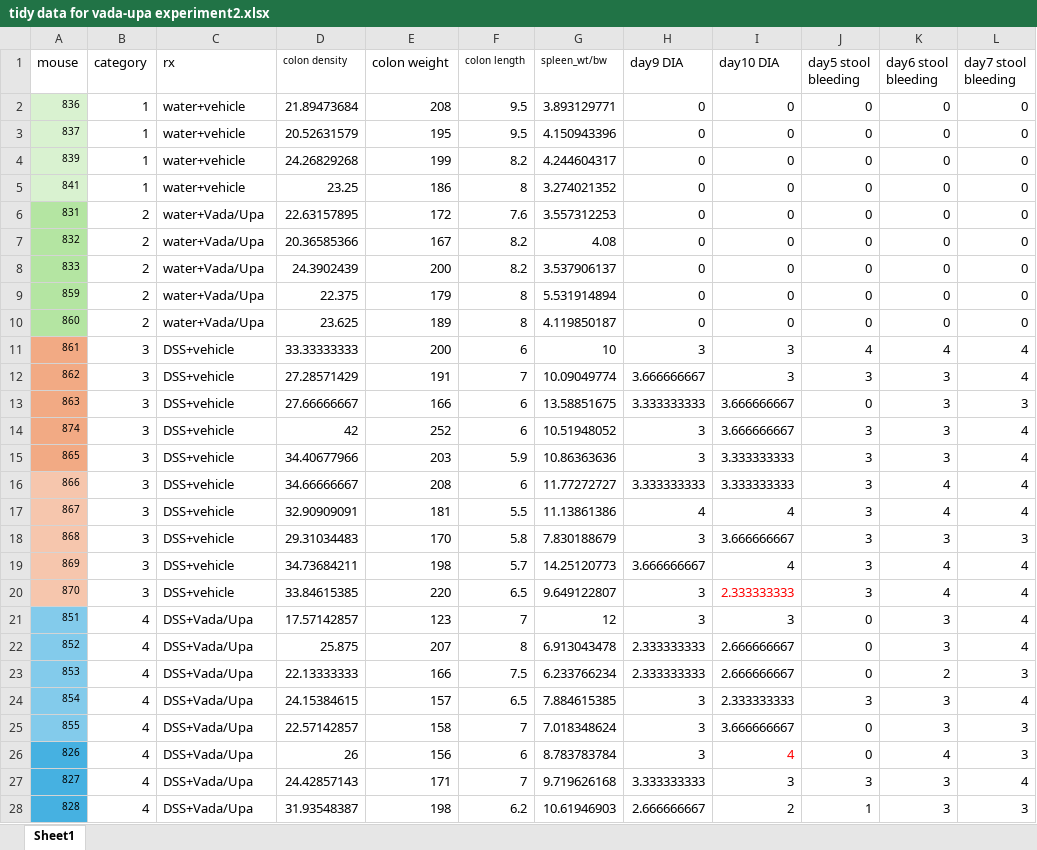
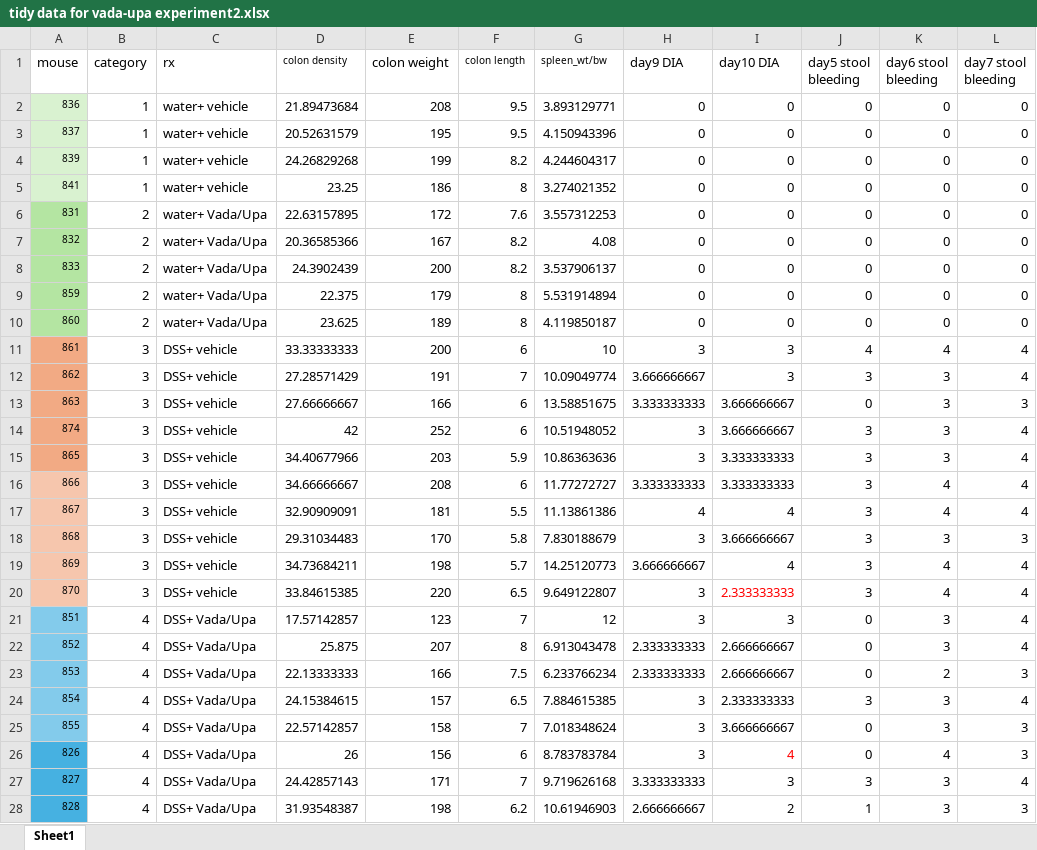
Before and after one commit to higgi13425/upa_vada_mice, an Excel workbook: tidy data for vada-upa experiment2.xlsx, sheet Sheet1, drawn as a sheet; only a part is shown; values as stored, in another font and other column widths than the file's, no borders; conditional formats not drawn; the diff covers the shown part only; the diff names each change by its address in the sheet, - before the commit and + after, or states it on an @@ line.

```diff
--- a/tidy data for vada-upa experiment2.xlsx (sheet Sheet1)
+++ b/tidy data for vada-upa experiment2.xlsx (sheet Sheet1)
-C2:C5 (rx): water+vehicle
+C2:C5 (rx): water+ vehicle
-C6:C10 (rx): water+Vada/Upa
+C6:C10 (rx): water+ Vada/Upa
-C11:C20 (rx): DSS+vehicle
+C11:C20 (rx): DSS+ vehicle
-C21:C28 (rx): DSS+Vada/Upa
+C21:C28 (rx): DSS+ Vada/Upa
```
Also changed, not shown: 12 edited cells elsewhere in this sheet, 2 other files.
